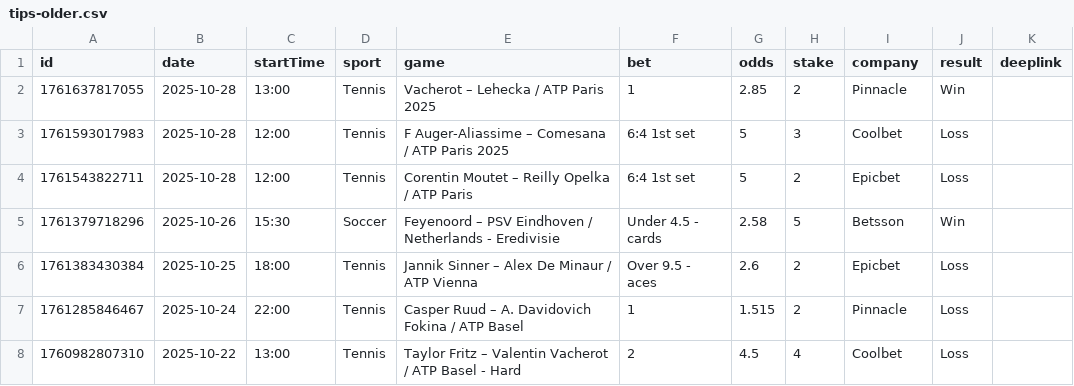
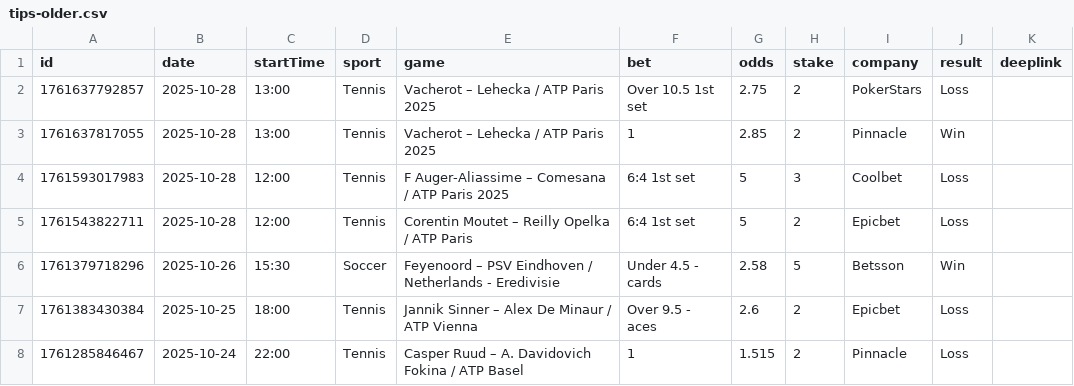
Before and after one commit to bjoorck/Bestvaluebets, a CSV file: tips-older.csv, drawn as a sheet; only a part is shown; the shorter side is filled out with more unchanged rows.

```diff
--- a/tips-older.csv
+++ b/tips-older.csv
@@ -1,2 +1,3 @@
 id,date,startTime,sport,game,bet,odds,stake,company,result,deeplink
+1761637792857,2025-10-28,13:00,Tennis,Vacherot – Lehecka / ATP Paris 2025 ,Over 10.5 1st set,2.75,2,PokerStars,Loss,
 1761637817055,2025-10-28,13:00,Tennis,Vacherot – Lehecka / ATP Paris 2025 ,1,2.85,2,Pinnacle,Win,
```
Also changed, not shown: tips-new.csv.
